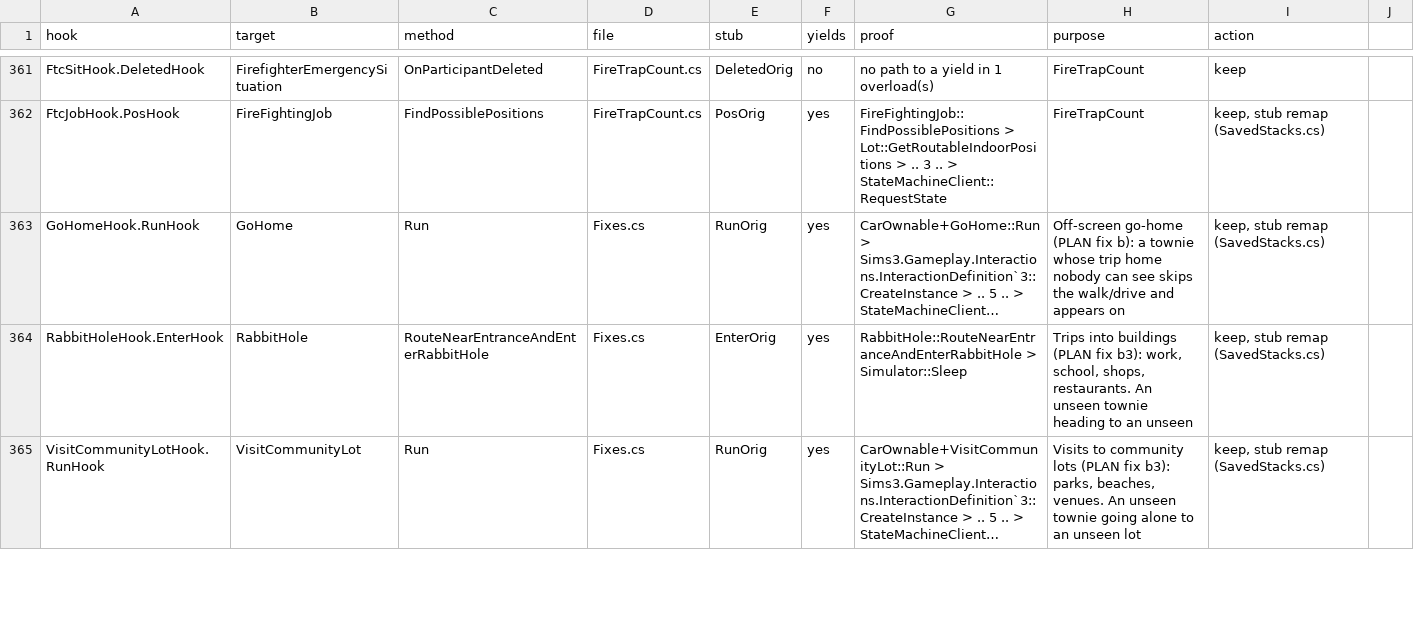
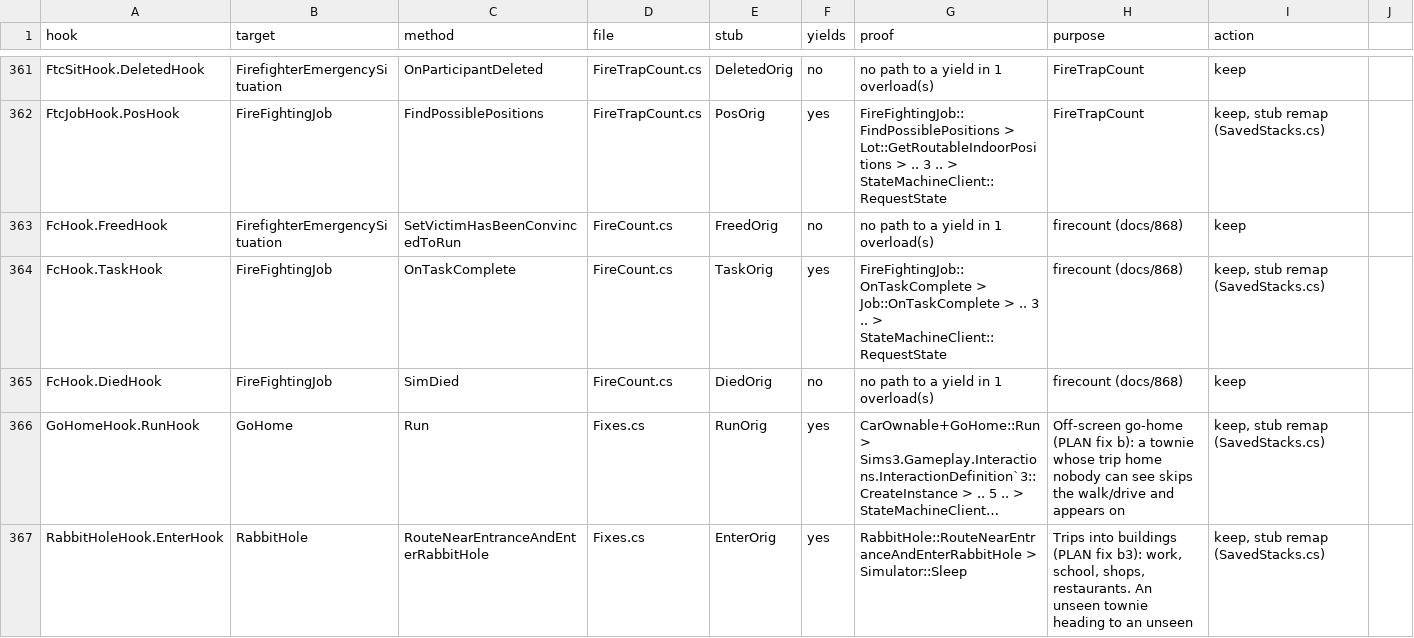
Before and after one commit to alexvixell35-stack/sims3-modernization, a CSV file: docs/data/swap-stack-audit.csv, drawn as a sheet; only a part is shown, gaps mark what is left out; the shorter side is filled out with more unchanged rows; long unchanged cells end in …; the diff names each change by its address in the sheet, - before the commit and + after, or states it on an @@ line.

```diff
--- a/docs/data/swap-stack-audit.csv
+++ b/docs/data/swap-stack-audit.csv
+row 363: FcHook.FreedHook | FirefighterEmergencySituation | SetVictimHasBeenConvincedToRun | FireCount.cs | FreedOrig | no | no path to a yield in 1 overload(s) | firecount (docs/868) | keep
+row 364: FcHook.TaskHook | FireFightingJob | OnTaskComplete | FireCount.cs | TaskOrig | yes | FireFightingJob::OnTaskComplete > Job::OnTaskComplete > .. 3 .. > StateMachineClient::RequestState | firecount (docs/868) | keep, stub remap (SavedStacks.cs)
+row 365: FcHook.DiedHook | FireFightingJob | SimDied | FireCount.cs | DiedOrig | no | no path to a yield in 1 overload(s) | firecount (docs/868) | keep
```
Also changed, not shown: 17 other files.
